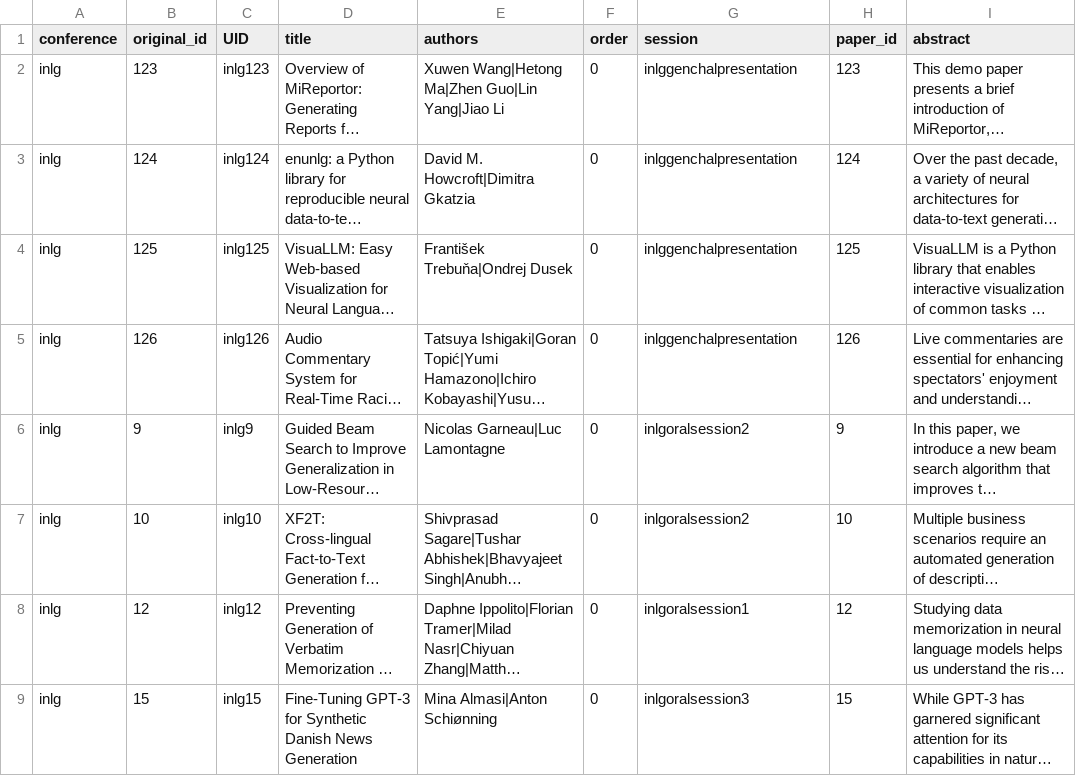
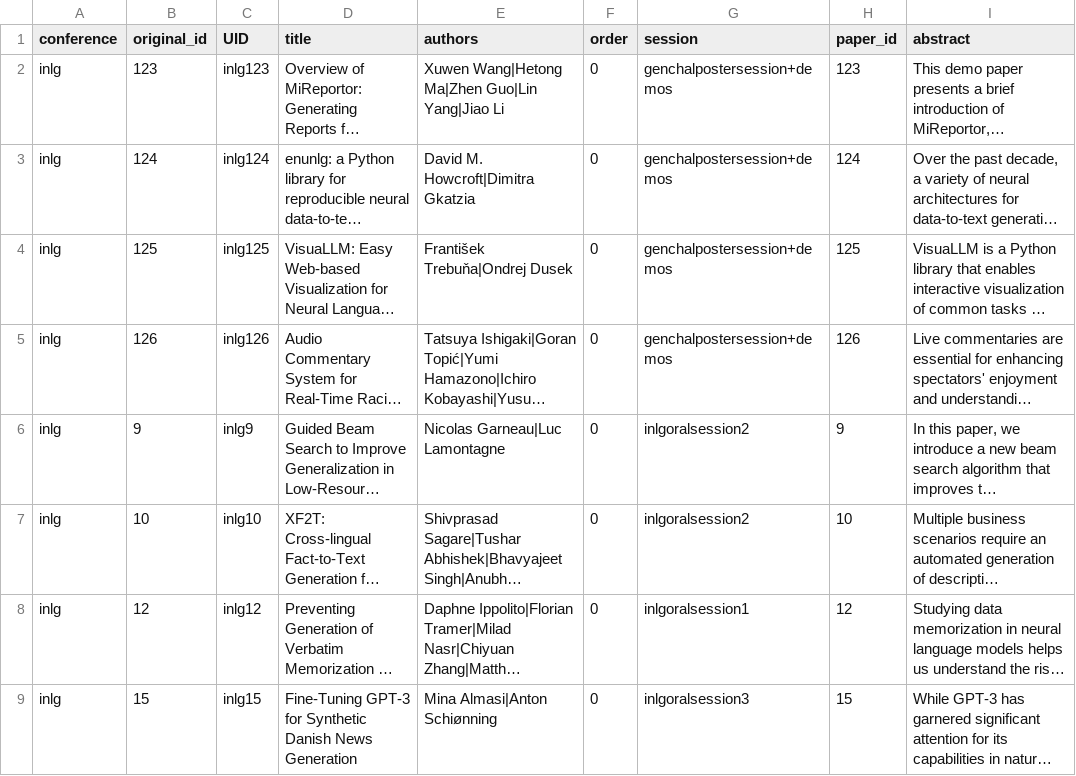
Before and after one commit to sigdialinlg2023/sigdialinlg2023.github.io, a CSV file: sitedata/papers.csv, drawn as a sheet; only a part is shown; long unchanged cells end in …; the diff names each change by its address in the sheet, - before the commit and + after, or states it on an @@ line.

Commit message:
Move papers from inlggenchalpresentation to genchalpostersession+demos

```diff
--- a/sitedata/papers.csv
+++ b/sitedata/papers.csv
-G2:G5 (session): inlggenchalpresentation
+G2:G5 (session): genchalpostersession+demos
```
Also changed, not shown: scripts/INLGProgram.csv.
